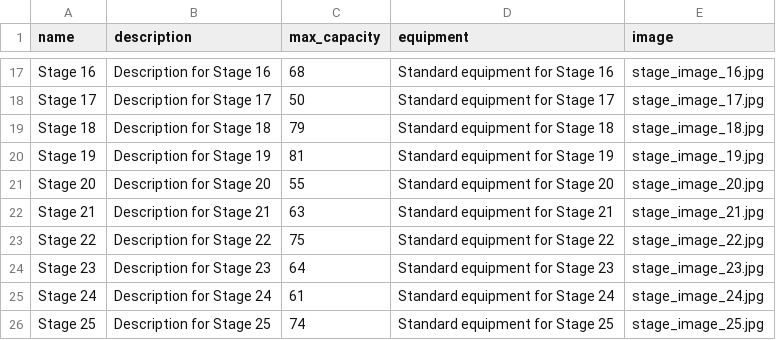
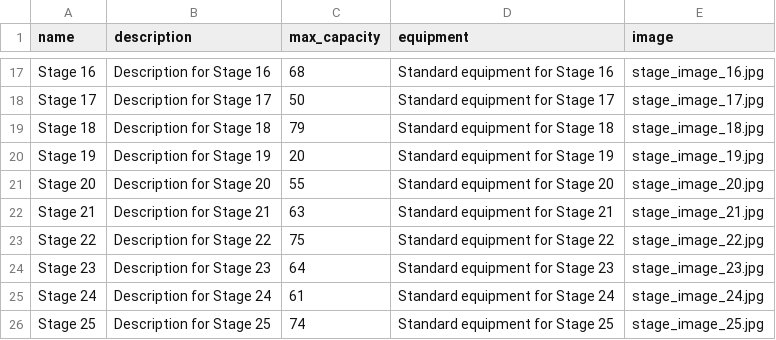
Before and after one commit to Nickp03/Databases-Ntua-Pulse_University_Music_Festival, a CSV file: code/stage.csv, drawn as a sheet; only a part is shown, gaps mark what is left out.

Commit message:
fix

```diff
--- a/code/stage.csv
+++ b/code/stage.csv
@@ -19,3 +19,3 @@ Stage 17,Description for Stage 17,50,Standard equipment for Stage 17,stage_image
 Stage 18,Description for Stage 18,79,Standard equipment for Stage 18,stage_image_18.jpg
-Stage 19,Description for Stage 19,81,Standard equipment for Stage 19,stage_image_19.jpg
+Stage 19,Description for Stage 19,20,Standard equipment for Stage 19,stage_image_19.jpg
 Stage 20,Description for Stage 20,55,Standard equipment for Stage 20,stage_image_20.jpg
```
